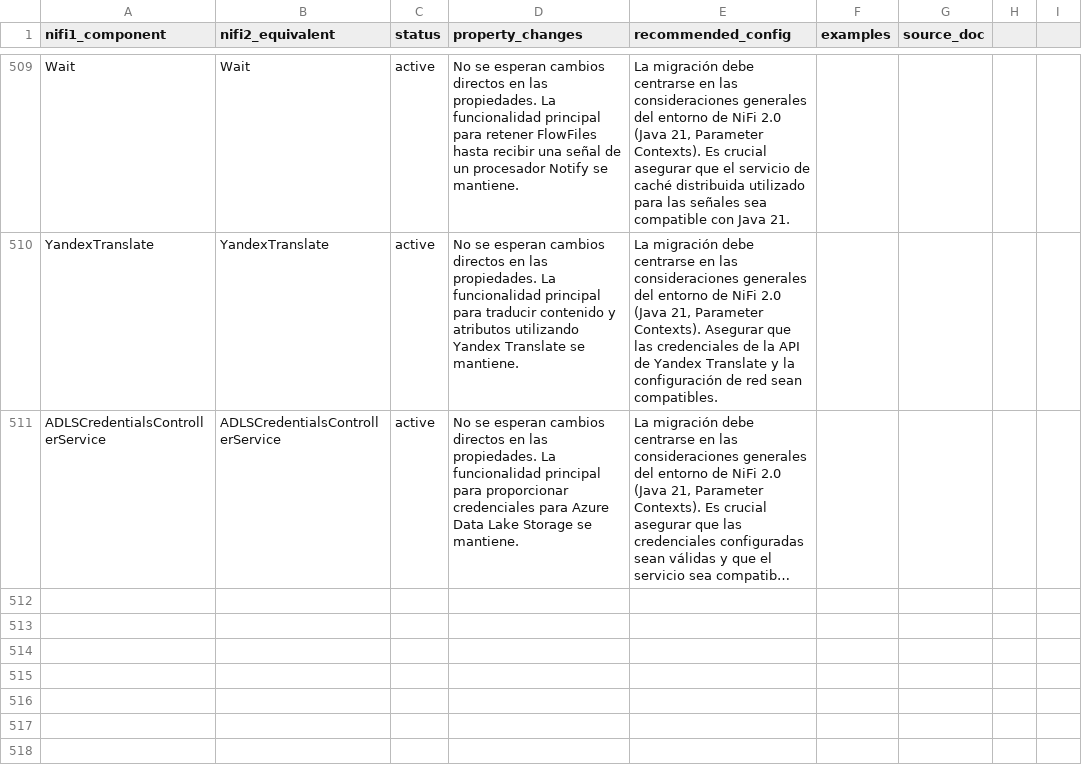
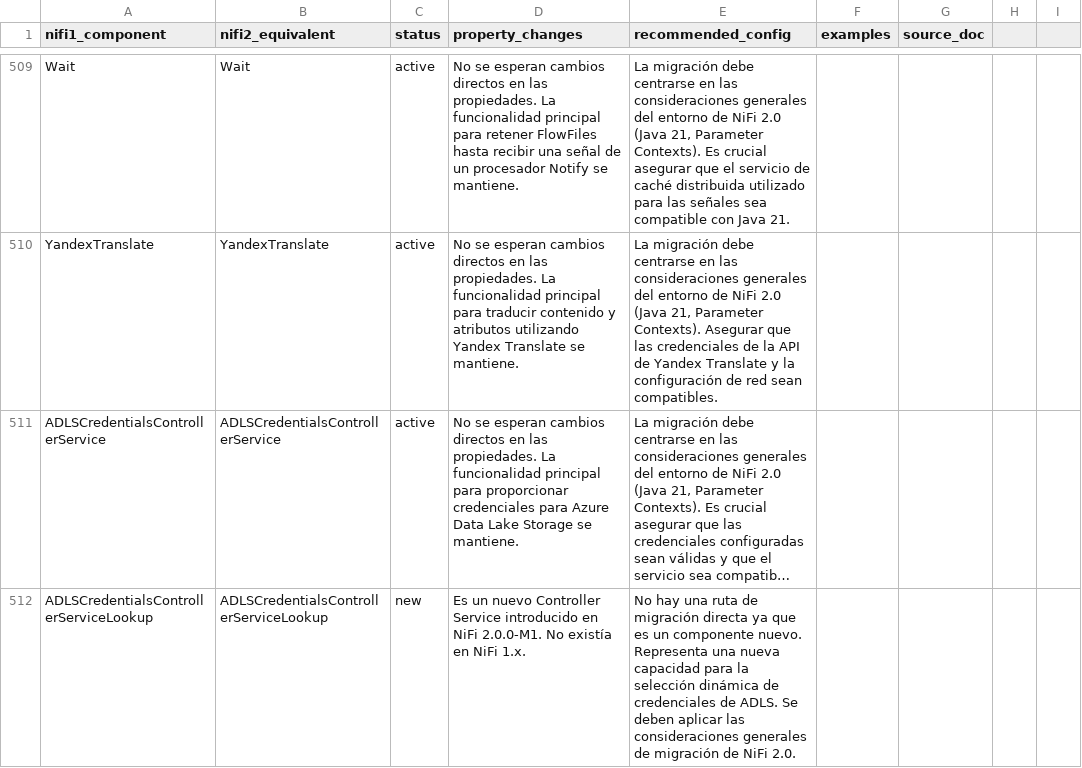
Before and after one commit to Bootcamp-IA-P4/nifi-migrator-ai, a CSV file: backend/data/migration_plan.csv, drawn as a sheet; only a part is shown, gaps mark what is left out; long unchanged cells end in …; the diff names each change by its address in the sheet, - before the commit and + after, or states it on an @@ line.

Commit message:
feat: Add migration details for ADLSCredentialsControllerServiceLookup

```diff
--- a/backend/data/migration_plan.csv
+++ b/backend/data/migration_plan.csv
+row 512: ADLSCredentialsControllerServiceLookup | ADLSCredentialsControllerServiceLookup | new | Es un nuevo Controller Service introducido en NiFi 2.0.0-M1. No existía en NiFi 1.x. | No hay una ruta de migración directa ya que es un componente nuevo. Representa una nueva capacidad para la selección dinámica de credenciales de ADLS. Se deben aplicar las consideraciones generales de migración de NiFi 2.0.
```
